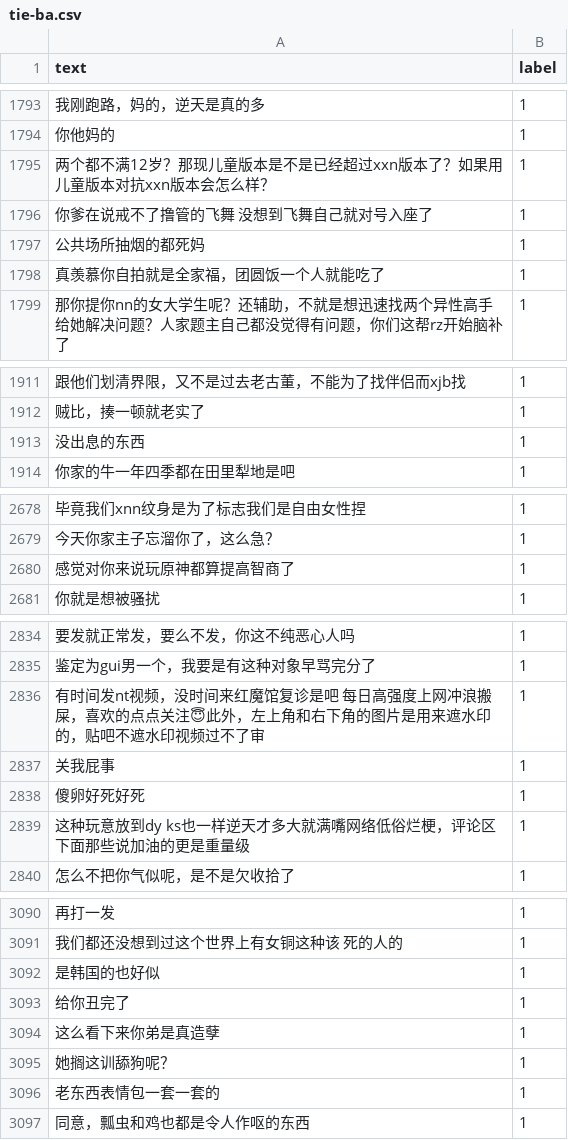
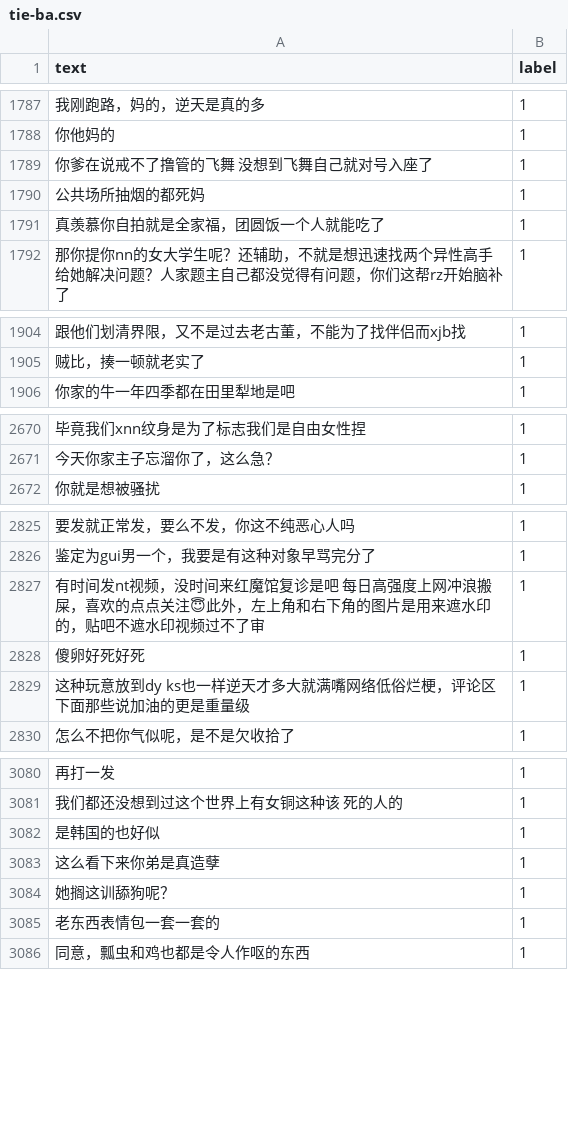
Before and after one commit to aurshine/ark, a CSV file: ark/data/DATASET/all_data/tie-ba.csv, drawn as a sheet; only a part is shown, gaps mark what is left out; the diff covers the shown part only; the diff names each change by its address in the sheet, - before the commit and + after, or states it on an @@ line.

```diff
--- a/ark/data/DATASET/all_data/tie-ba.csv
+++ b/ark/data/DATASET/all_data/tie-ba.csv
-row 1795: 两个都不满12岁？那现儿童版本是不是已经超过xxn版本了？如果用儿童版本对抗xxn版本会怎么样？ | 1
-row 1913: 没出息的东西 | 1
-row 2680: 感觉对你来说玩原神都算提高智商了 | 1
-row 2837: 关我屁事 | 1
-row 3093: 给你丑完了 | 1
```
Also changed, not shown: 67 removed rows and 2 edited cells elsewhere in this file, 3 other files.
